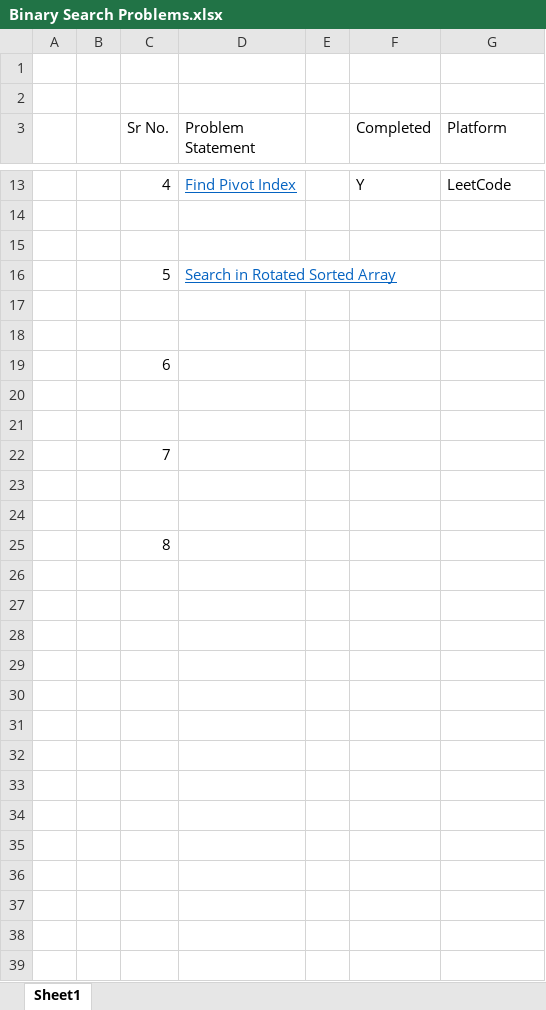
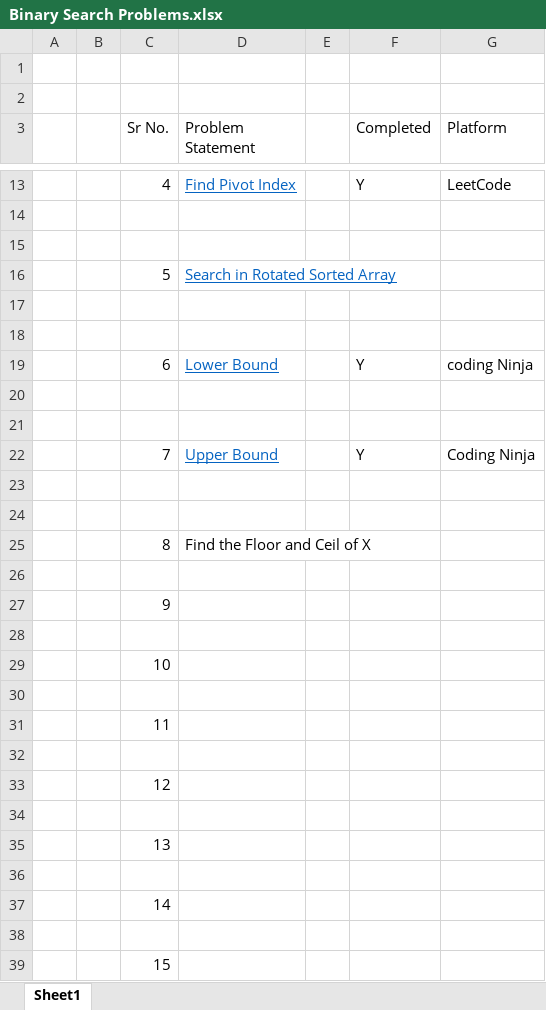
Before and after one commit to shubhamthakur614/DSA_A2Z, an Excel workbook: DSA_A2Z/src/com/searching/binarysearch/Binary Search Problems.xlsx, sheet Sheet1, drawn as a sheet; only a part is shown, gaps mark what is left out; values as stored, in another font and other column widths than the file's, no borders; removed rows and columns are numbered as before the commit, all else as after; the diff names each change by its address in the sheet, - before the commit and + after, or states it on an @@ line.

```diff
--- a/DSA_A2Z/src/com/searching/binarysearch/Binary Search Problems.xlsx (sheet Sheet1)
+++ b/DSA_A2Z/src/com/searching/binarysearch/Binary Search Problems.xlsx (sheet Sheet1)
-row 19:  |  | 6
+row 19:  |  | 6 | Lower Bound |  | Y | coding Ninja
-row 22:  |  | 7
+row 22:  |  | 7 | Upper Bound |  | Y | Coding Ninja
+row 25:  |  | 8 | Find the Floor and Ceil of X
+row 26: (empty)
-C27 (Sr No.): 8
+C27 (Sr No.): 9
+row 28: (empty)
+row 29:  |  | 10
+row 30: (empty)
+row 31:  |  | 11
+row 32: (empty)
+row 33:  |  | 12
+row 34: (empty)
+row 35:  |  | 13
+row 36: (empty)
+row 37:  |  | 14
+row 38: (empty)
+row 39:  |  | 15
```
Also changed, not shown: DSA_A2Z/bin/com/searching/binarysearch/Binary Search Problems.xlsx, 16 other files.
